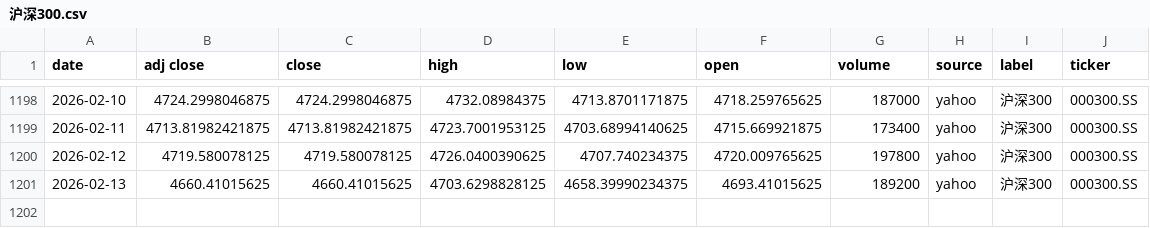
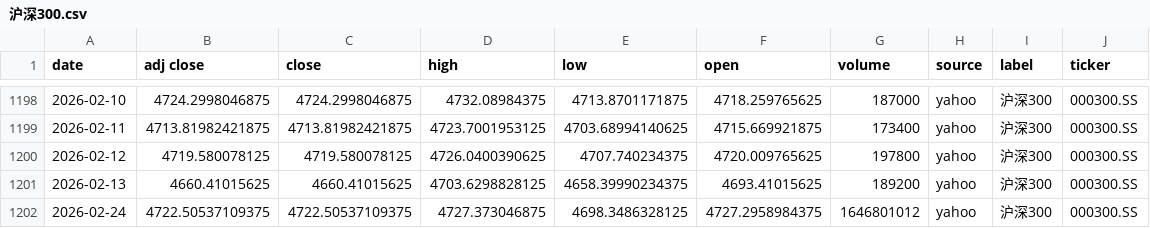
Before and after one commit to zid036116-ship-it/-10.16, a CSV file: docs/indices/沪深300.csv, drawn as a sheet; only a part is shown, gaps mark what is left out.

```diff
--- a/docs/indices/沪深300.csv
+++ b/docs/indices/沪深300.csv
@@ -1201 +1201,2 @@
 2026-02-13,4660.41015625,4660.41015625,4703.6298828125,4658.39990234375,4693.41015625,189200,yahoo,沪深300,000300.SS
+2026-02-24,4722.50537109375,4722.50537109375,4727.373046875,4698.3486328125,4727.2958984375,1646801012,yahoo,沪深300,000300.SS
```
Also changed, not shown: docs/indices/上证指数.csv, docs/indices/创业板指.csv, 2 other files.
